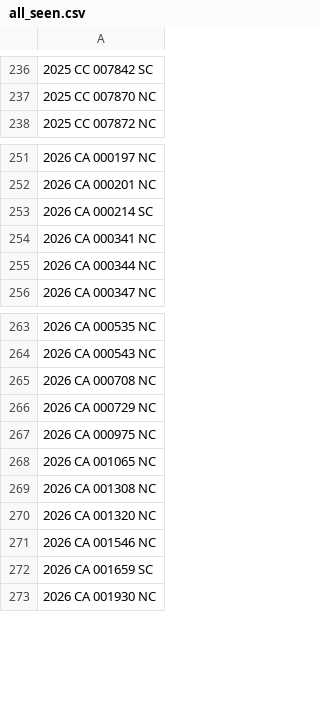
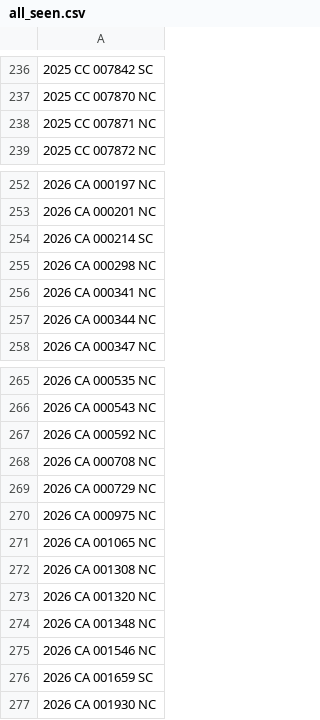
Before and after one commit to figlesias7/realforeclose-sarasota, a CSV file: data/all_seen.csv, drawn as a sheet; only a part is shown, gaps mark what is left out; the diff names each change by its address in the sheet, - before the commit and + after, or states it on an @@ line.

```diff
--- a/data/all_seen.csv
+++ b/data/all_seen.csv
+row 238: 2025 CC 007871 NC
+row 255: 2026 CA 000298 NC
+row 267: 2026 CA 000592 NC
+row 274: 2026 CA 001348 NC
```
Also changed, not shown: data/event_log.csv, 3 other files.
